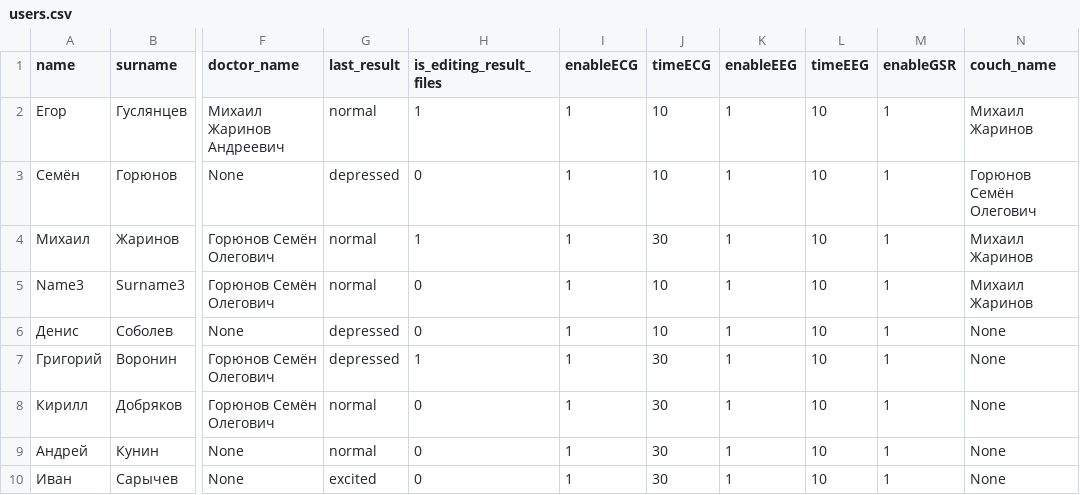
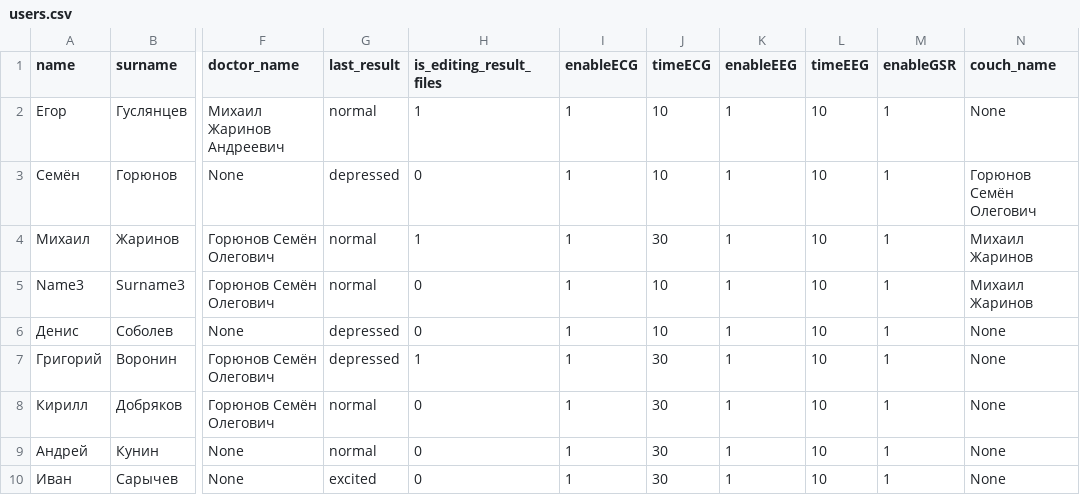
Before and after one commit to egorguslyan/kvantoriada, a CSV file: users.csv, drawn as a sheet; only a part is shown, gaps mark what is left out; the diff names each change by its address in the sheet, - before the commit and + after, or states it on an @@ line.

```diff
--- a/users.csv
+++ b/users.csv
-N2 (couch_name): Михаил Жаринов
+N2 (couch_name): None
```
Also changed, not shown: 2 other files.
